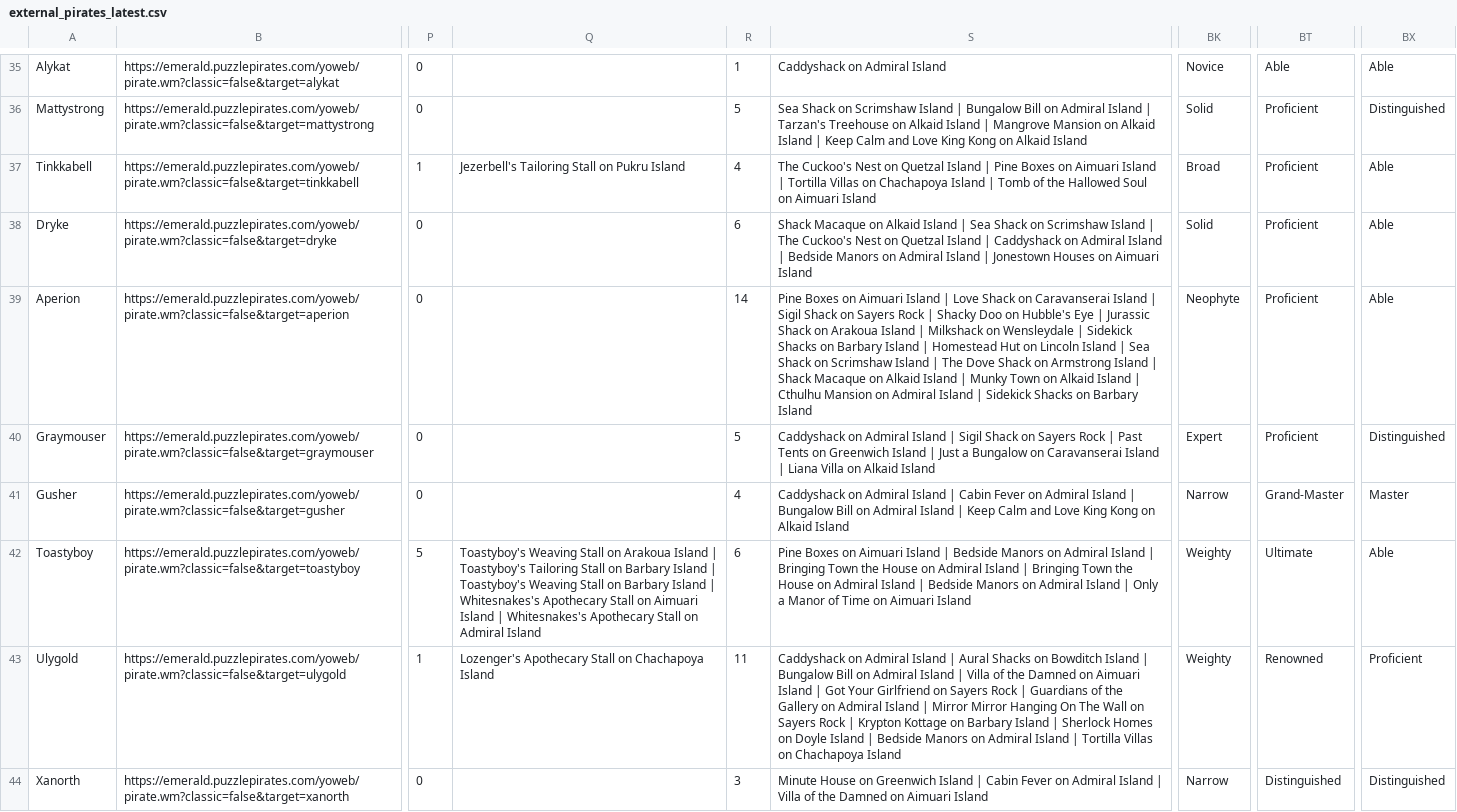
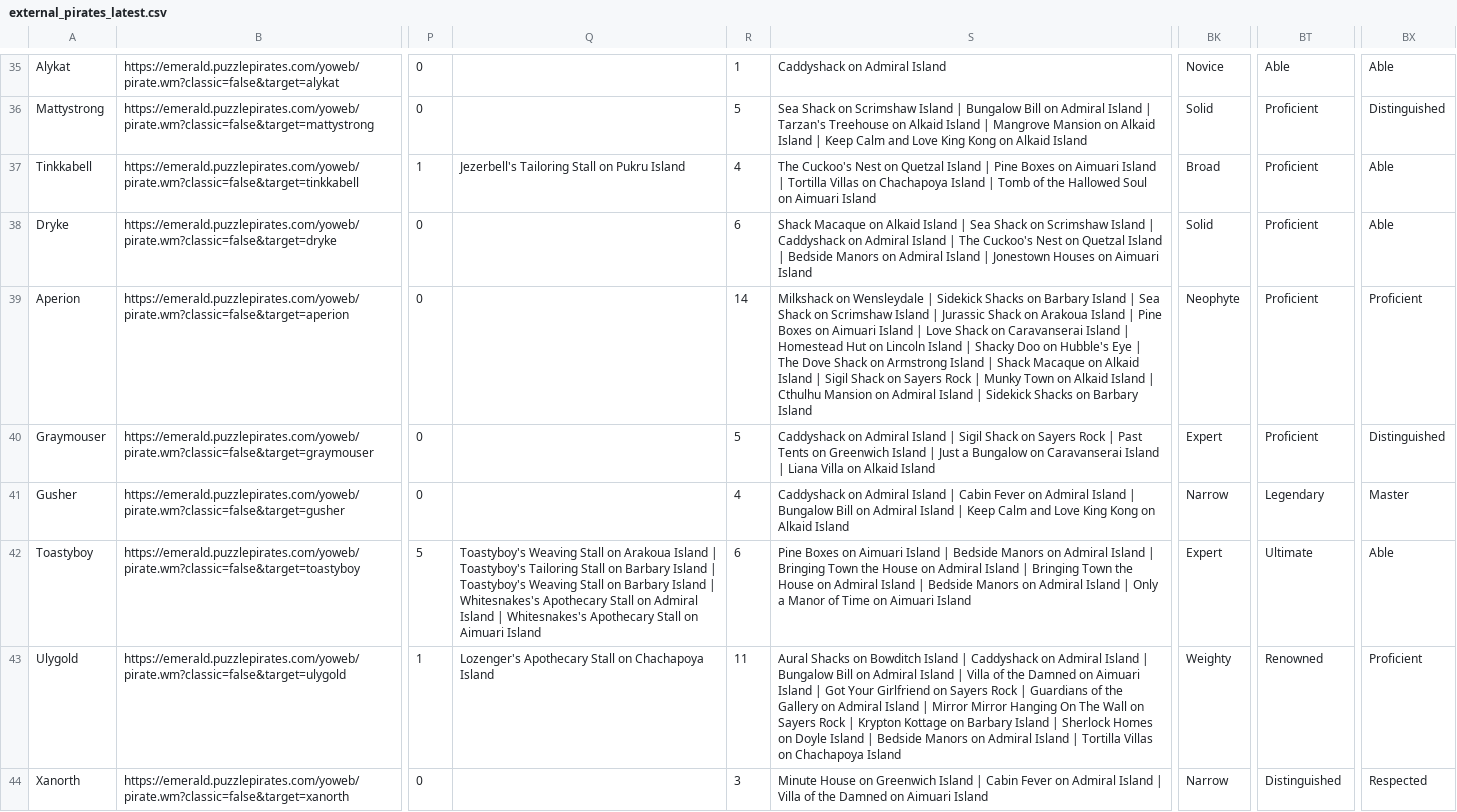
Before and after one commit to RikitoC/RikitoC.github.io, a CSV file: data/external_pirates_latest.csv, drawn as a sheet; only a part is shown, gaps mark what is left out; the diff covers the shown part only; the diff names each change by its address in the sheet, - before the commit and + after, or states it on an @@ line.

```diff
--- a/data/external_pirates_latest.csv
+++ b/data/external_pirates_latest.csv
-S38: …Island | The Cuckoo's Nest on Quetzal Island | Caddyshack on Admiral Island |…
+S38: …Island | Caddyshack on Admiral Island | The Cuckoo's Nest on Quetzal Island |…
-S39: Pine Boxes on Aimuari Island | Love Shack on Caravanserai Island | Sigil Shack on Sayers Rock | Shacky Doo on Hubble's Eye | Jurassic Shack on Arakoua Island | Milkshack on Wensleydale | Sidekick Shacks on Barbary Island | Homestead Hut on Lincoln Island | Sea Shack on Scrimshaw Island | The Dove Shack on Armstrong Island | Shack Macaque on Alkaid Island | Munky…
+S39: Milkshack on Wensleydale | Sidekick Shacks on Barbary Island | Sea Shack on Scrimshaw Island | Jurassic Shack on Arakoua Island | Pine Boxes on Aimuari Island | Love Shack on Caravanserai Island | Homestead Hut on Lincoln Island | Shacky Doo on Hubble's Eye | The Dove Shack on Armstrong Island | Shack Macaque on Alkaid Island | Sigil Shack on Sayers Rock | Munky…
-BX39: Able
+BX39: Proficient
-BT41: Grand-Master
+BT41: Legendary
-Q42: …Stall on Aimuari Island | Whitesnakes's Apothecary Stall on Admiral Island
+Q42: …Stall on Admiral Island | Whitesnakes's Apothecary Stall on Aimuari Island
-BK42: Weighty
+BK42: Expert
-S43: Caddyshack on Admiral Island | Aural Shacks on Bowditch Island |…
+S43: Aural Shacks on Bowditch Island | Caddyshack on Admiral Island |…
-BX44: Distinguished
+BX44: Respected
```
Also changed, not shown: 184 edited cells elsewhere in this file, data/crew_details.csv, data/crews.csv, 5 other files.
